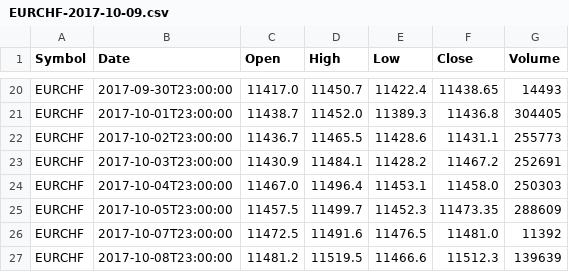
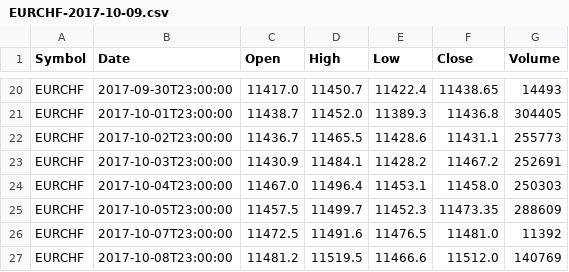
Before and after one commit to jsbarbergit/trading, a CSV file: results/EURCHF-2017-10-09.csv, drawn as a sheet; only a part is shown, gaps mark what is left out.

```diff
--- a/results/EURCHF-2017-10-09.csv
+++ b/results/EURCHF-2017-10-09.csv
@@ -26,2 +26,2 @@ EURCHF,2017-10-05T23:00:00,11457.5,11499.7,11452.3,11473.35,288609
 EURCHF,2017-10-07T23:00:00,11472.5,11491.6,11476.5,11481.0,11392
-EURCHF,2017-10-08T23:00:00,11481.2,11519.5,11466.6,11512.3,139639
+EURCHF,2017-10-08T23:00:00,11481.2,11519.5,11466.6,11512.0,140769
```
Also changed, not shown: results/AUDUSD-2017-10-09.csv, results/EURGBP-2017-10-09.csv, 8 other files.
